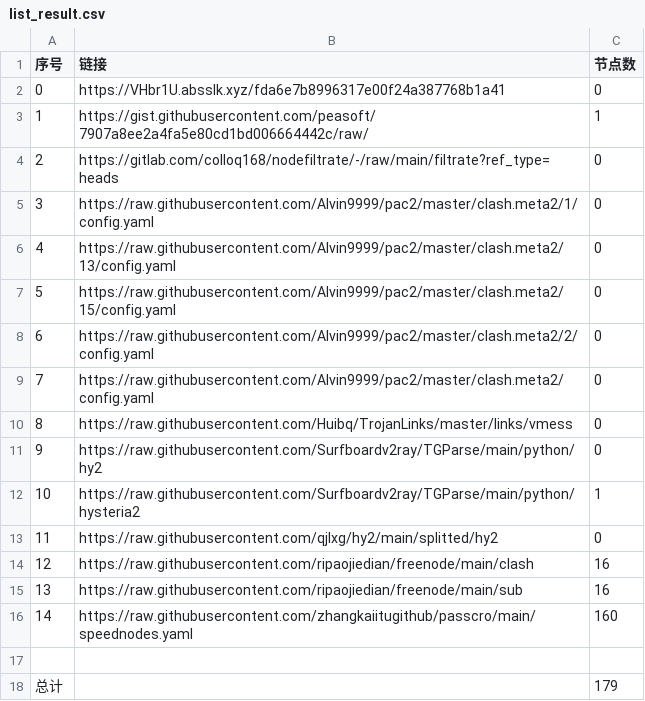
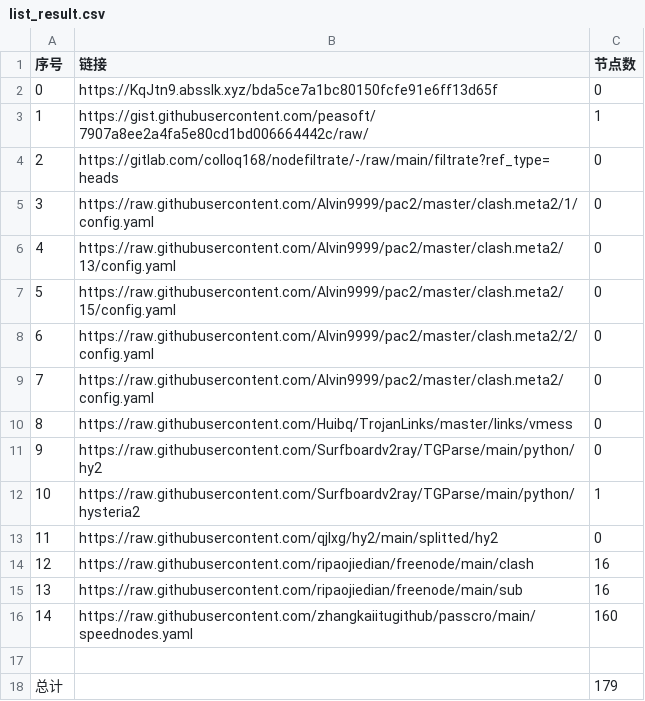
Before and after one commit to nongsp/NWs, a CSV file: list_result.csv, drawn as a sheet.

```diff
--- a/list_result.csv
+++ b/list_result.csv
@@ -1,3 +1,3 @@
 序号,链接,节点数
-0,https://VHbr1U.absslk.xyz/fda6e7b8996317e00f24a387768b1a41,0
+0,https://KqJtn9.absslk.xyz/bda5ce7a1bc80150fcfe91e6ff13d65f,0
 1,https://gist.githubusercontent.com/peasoft/7907a8ee2a4fa5e80cd1bd006664442c/raw/,1
```
Also changed, not shown: 3 other files.
